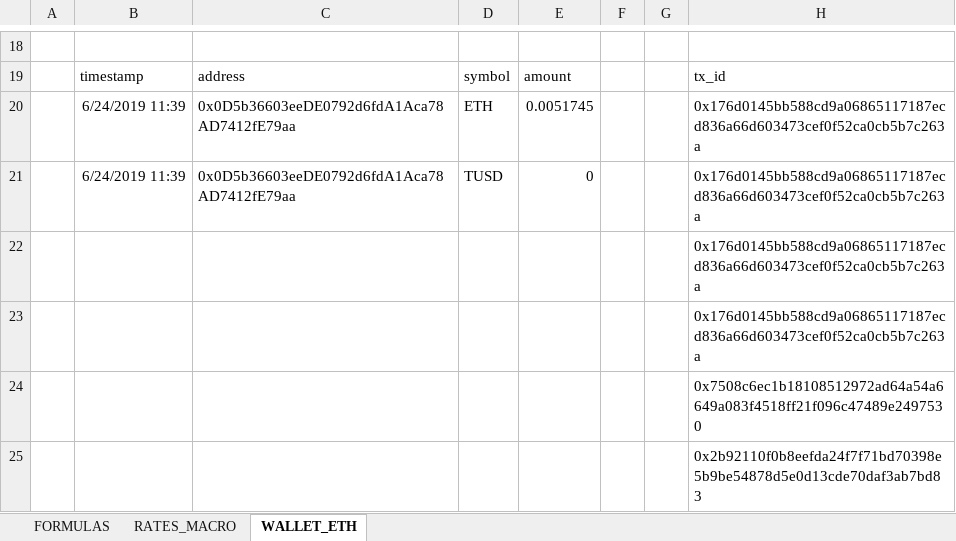
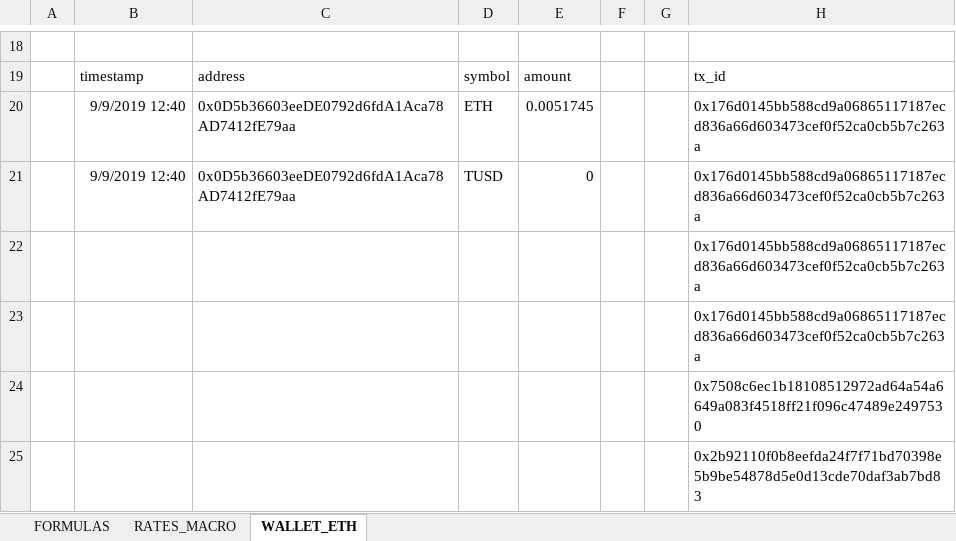
Before and after one commit to krijnsent/my_wallets_vba, an Excel workbook: wallets_vba_example.xlsm, sheet WALLET_ETH, drawn as a sheet; only a part is shown, gaps mark what is left out; values as stored, in another font and other column widths than the file's, no borders; charts and pictures and table styles not drawn; the diff names each change by its address in the sheet, - before the commit and + after, or states it on an @@ line.

```diff
--- a/wallets_vba_example.xlsm (sheet WALLET_ETH)
+++ b/wallets_vba_example.xlsm (sheet WALLET_ETH)
-B20:B21: 6/24/2019 11:39
+B20:B21: 9/9/2019 12:40
```
Also changed, not shown: sheet FORMULAS, charts or pictures, 2 other files.
